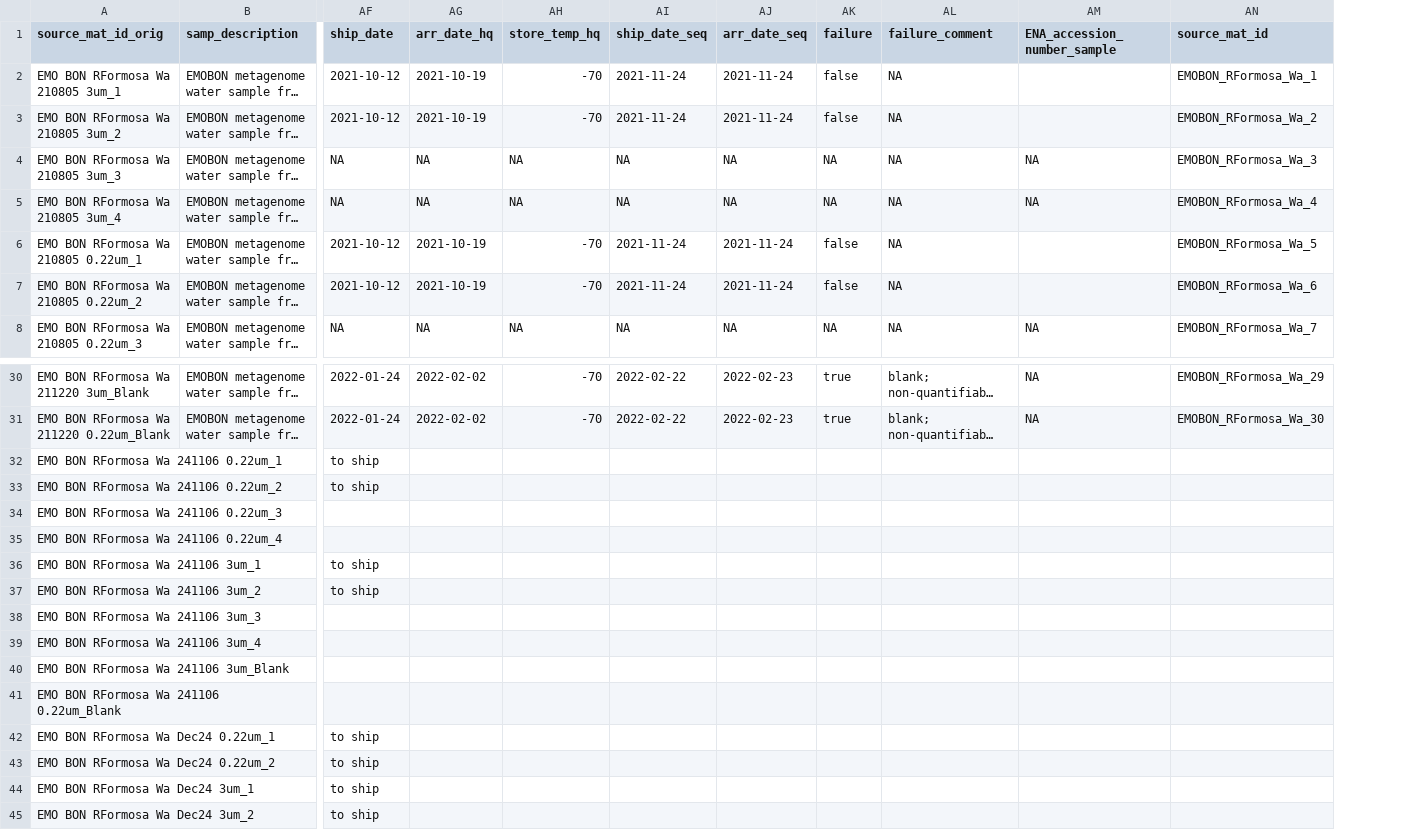
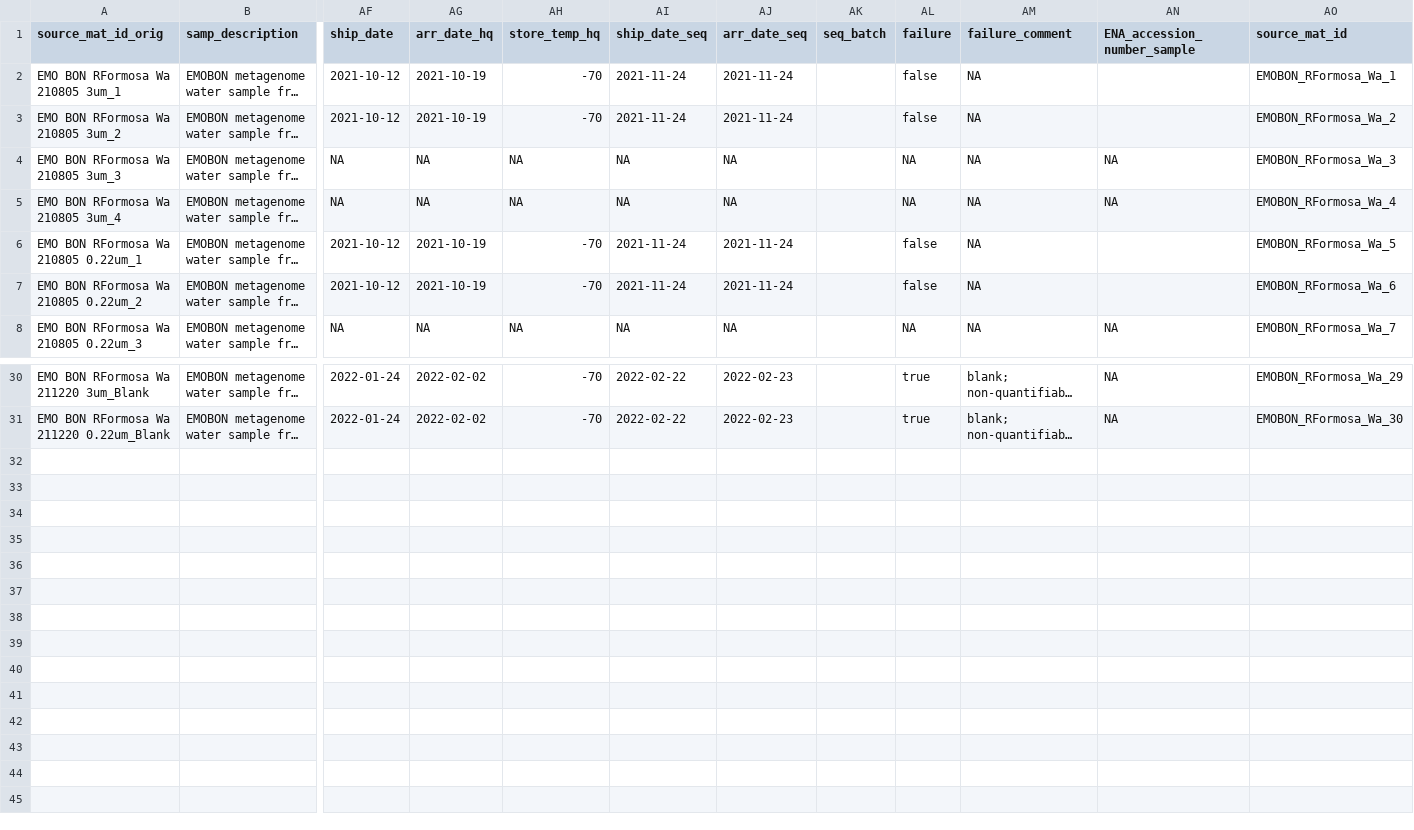
Before and after one commit to emo-bon/observatory-rformosa-crate, a CSV file: logsheets/transformed/water_sampling.csv, drawn as a sheet; only a part is shown, gaps mark what is left out; long unchanged cells end in …; removed rows and columns are numbered as before the commit, all else as after; rows hold the shown columns only; the diff names each change by its address in the sheet, - before the commit and + after, or states it on an @@ line.

```diff
--- a/logsheets/transformed/water_sampling.csv
+++ b/logsheets/transformed/water_sampling.csv
+column AK (seq_batch), empty
-row 32: EMO BON RFormosa Wa 241106 0.22um_1 |  | to ship
-row 33: EMO BON RFormosa Wa 241106 0.22um_2 |  | to ship
-row 34: EMO BON RFormosa Wa 241106 0.22um_3
-row 35: EMO BON RFormosa Wa 241106 0.22um_4
-row 36: EMO BON RFormosa Wa 241106 3um_1 |  | to ship
-row 37: EMO BON RFormosa Wa 241106 3um_2 |  | to ship
-row 38: EMO BON RFormosa Wa 241106 3um_3
-row 39: EMO BON RFormosa Wa 241106 3um_4
-row 40: EMO BON RFormosa Wa 241106 3um_Blank
-row 41: EMO BON RFormosa Wa 241106 0.22um_Blank
-row 42: EMO BON RFormosa Wa Dec24 0.22um_1 |  | to ship
-row 43: EMO BON RFormosa Wa Dec24 0.22um_2 |  | to ship
-row 44: EMO BON RFormosa Wa Dec24 3um_1 |  | to ship
-row 45: EMO BON RFormosa Wa Dec24 3um_2 |  | to ship
```
Also changed, not shown: logsheets/filtered/sediment_measured.csv, logsheets/filtered/water_measured.csv, 10 other files.
